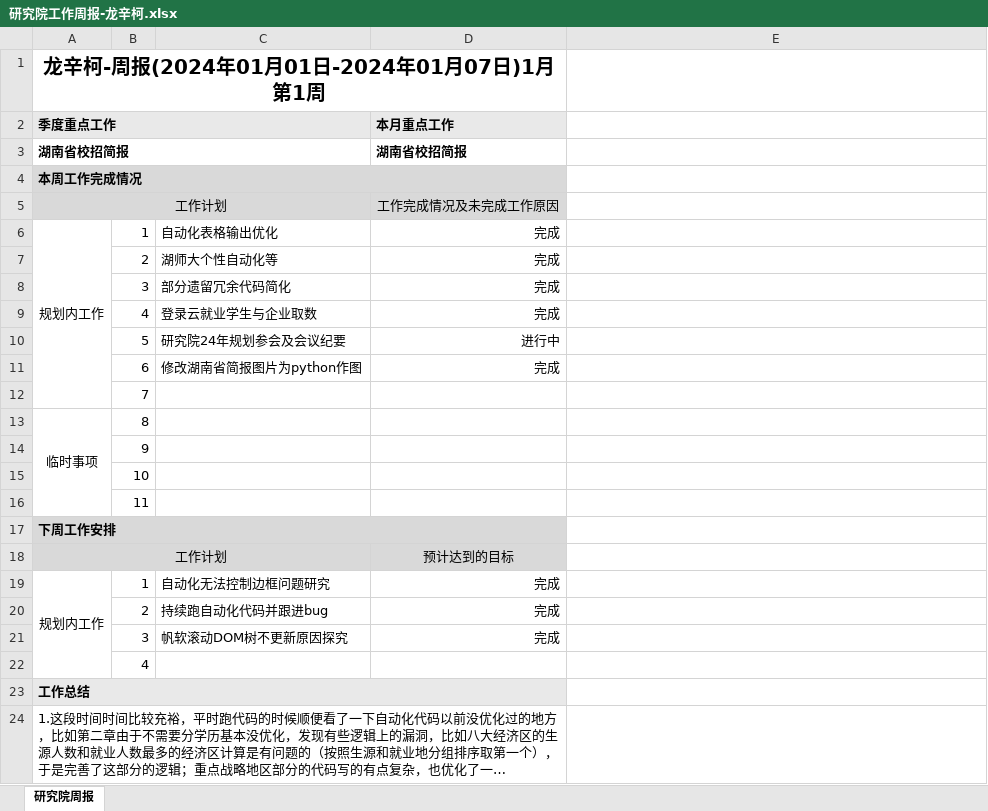
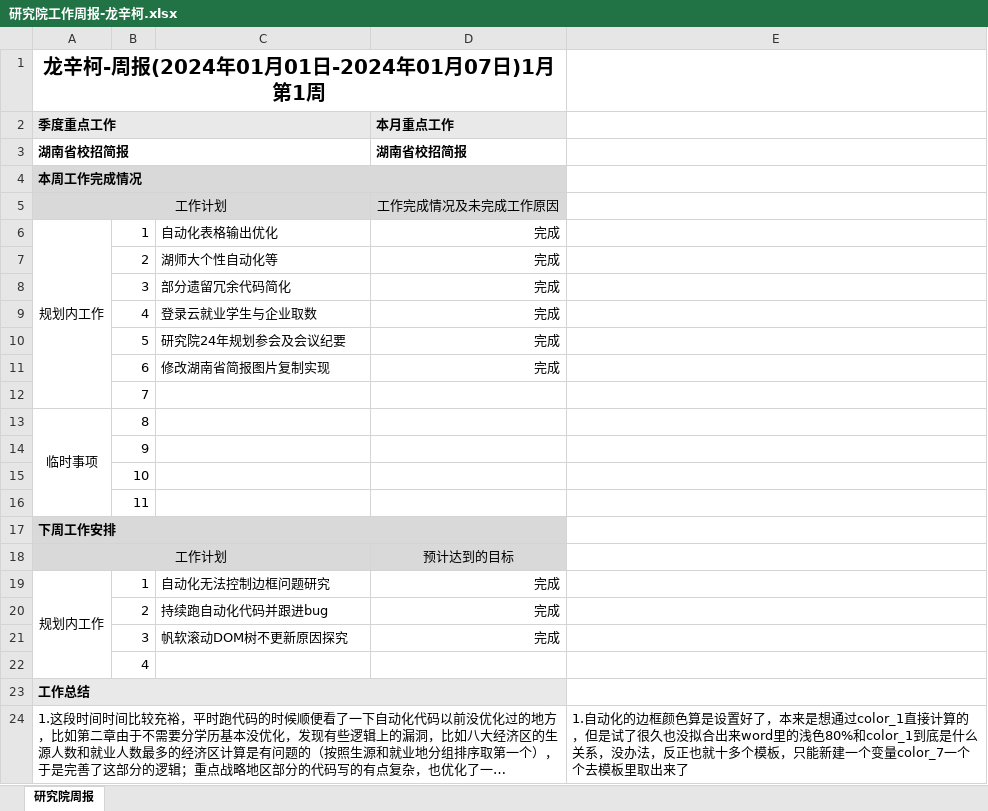
Before and after one commit to longxinke2/myCode, an Excel workbook: lib/研究院工作周报-龙辛柯.xlsx, sheet 研究院周报, drawn as a sheet; long unchanged cells end in …; values as stored, in another font and other column widths than the file's, no borders; the diff names each change by its address in the sheet, - before the commit and + after, or states it on an @@ line.

```diff
--- a/lib/研究院工作周报-龙辛柯.xlsx (sheet 研究院周报)
+++ b/lib/研究院工作周报-龙辛柯.xlsx (sheet 研究院周报)
-D10 (本月重点工作): 进行中
+D10 (本月重点工作): 完成
-C11: 修改湖南省简报图片为python作图
+C11: 修改湖南省简报图片复制实现
-E24: (empty)
+E24: 1.自动化的边框颜色算是设置好了，本来是想通过color_1直接计算的，但是试了很久也没拟合出来word里的浅色80%和color_1到底是什么关系，没办法，反正也就十多个模板，只能新建一个变量color_7一个个去模板里取出来了
```
Also changed, not shown: 2 other files.
